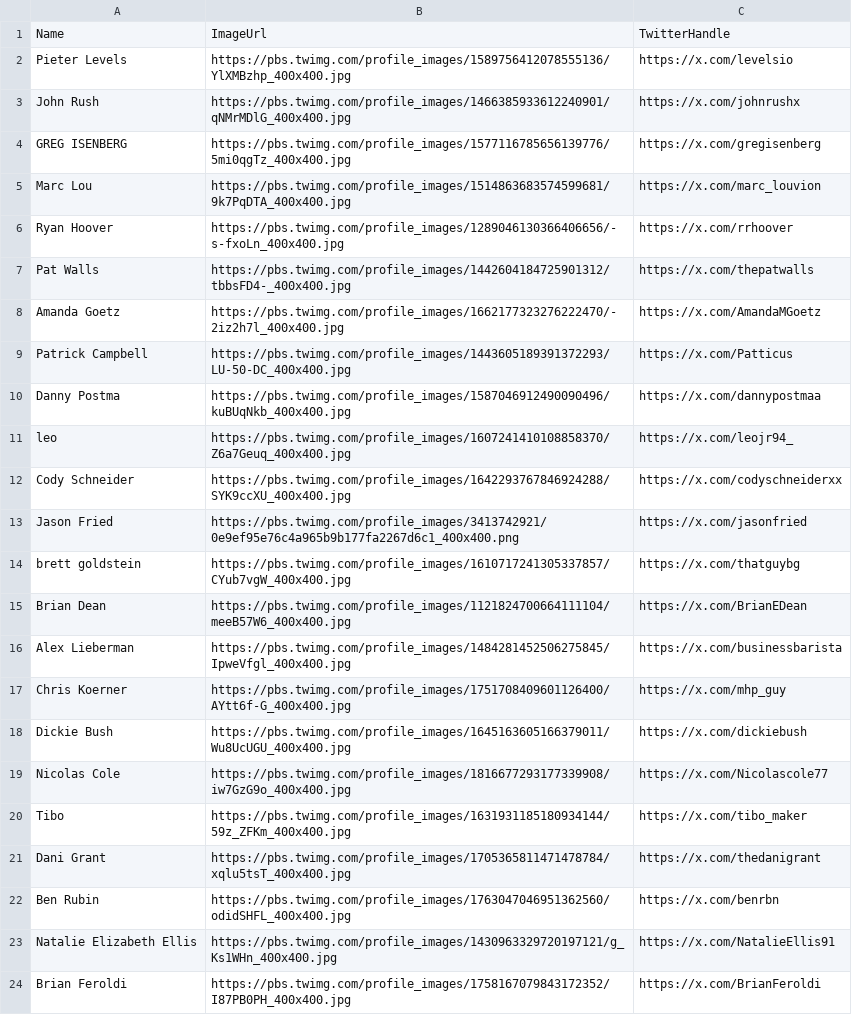
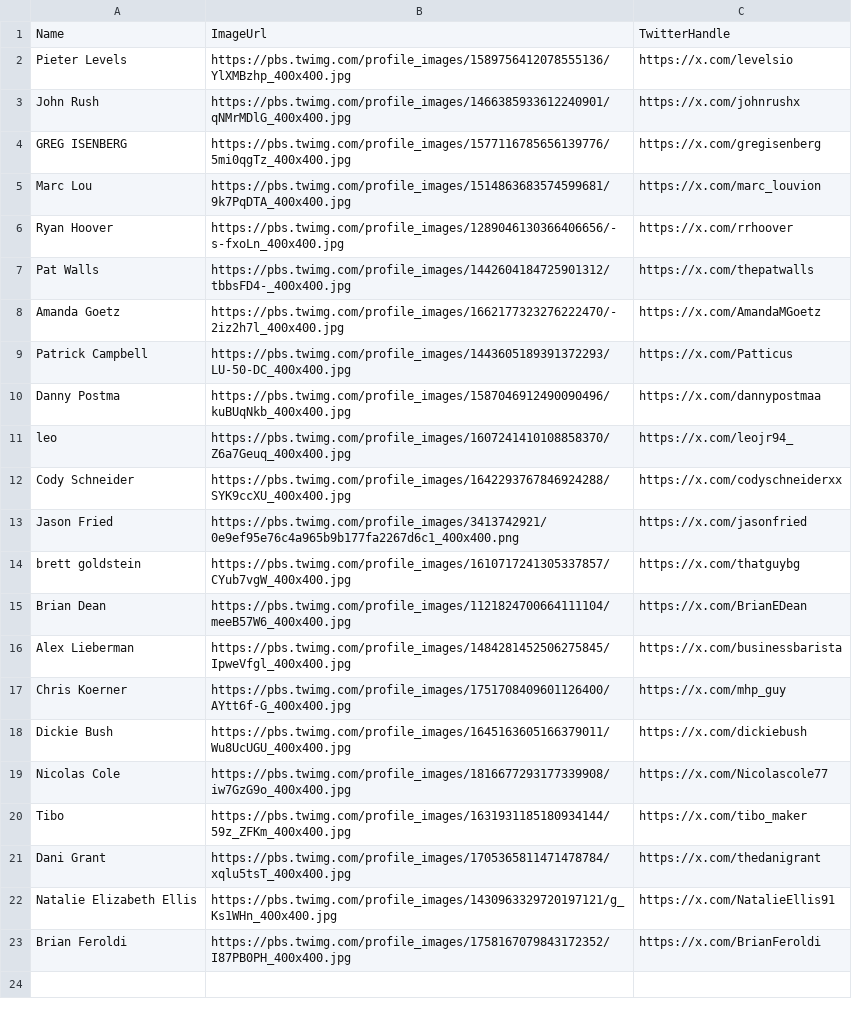
Before and after one commit to stefanoviel/indie_hackers_directory, a CSV file: indie_list.csv, drawn as a sheet; the diff names each change by its address in the sheet, - before the commit and + after, or states it on an @@ line.

```diff
--- a/indie_list.csv
+++ b/indie_list.csv
-row 22: Ben Rubin | https://pbs.twimg.com/profile_images/1763047046951362560/odidSHFL_400x400.jpg | https://x.com/benrbn
```
Also changed, not shown: 2 other files.
